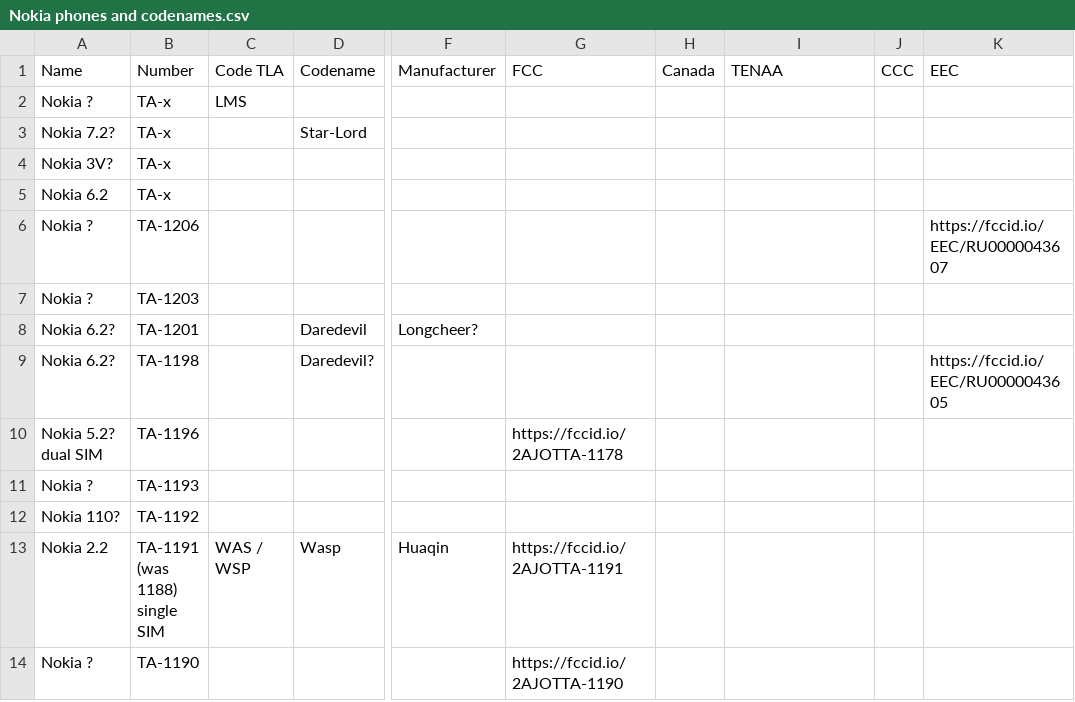
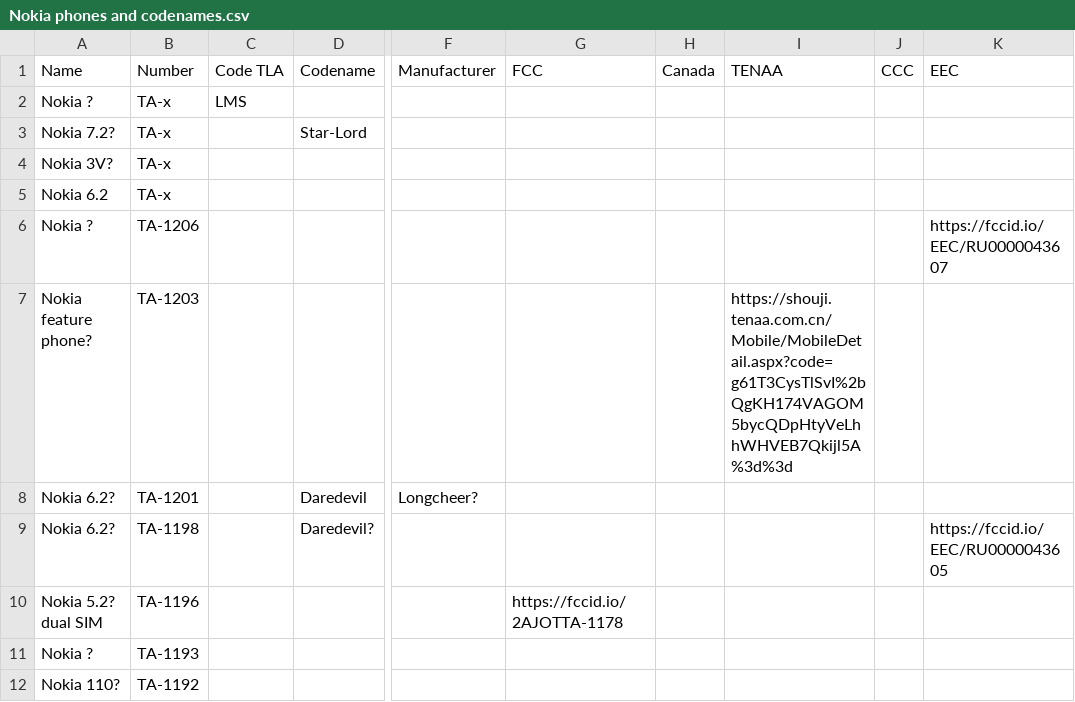
Before and after one commit to madb1lly/HMD-Nokia-phones-data, a CSV file: Nokia phones and codenames.csv, drawn as a sheet; only a part is shown, gaps mark what is left out; the shorter side is filled out with more unchanged rows; the diff names each change by its address in the sheet, - before the commit and + after, or states it on an @@ line.

Commit message:
TA-1203 is a feature phone

```diff
--- a/Nokia phones and codenames.csv
+++ b/Nokia phones and codenames.csv
-A7 (Name): Nokia ?
+A7 (Name): Nokia feature phone?
-I7 (TENAA): (empty)
+I7 (TENAA): https://shouji.tenaa.com.cn/Mobile/MobileDetail.aspx?code=g61T3CysTlSvI%2bQgKH174VAGOM5bycQDpHtyVeLhhWHVEB7Qkijl5A%3d%3d
```
